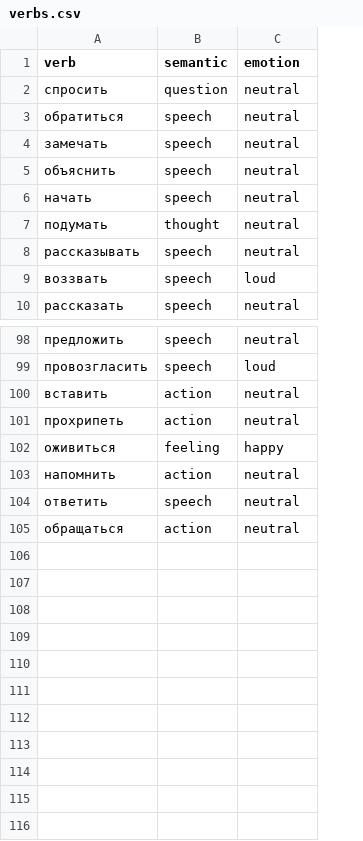
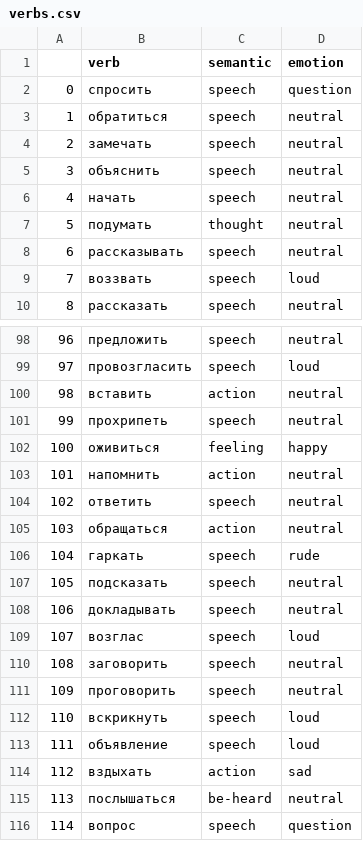
Before and after one commit to hseling/hseling-api-direct-speech, a CSV file: hseling_api_direct_speech/csv_files/verbs.csv, drawn as a sheet; only a part is shown, gaps mark what is left out; addresses are those after the commit; the diff covers the shown part only; the diff names each change by its address in the sheet, - before the commit and + after, or states it on an @@ line.

Commit message:
replace by new data

```diff
--- a/hseling_api_direct_speech/csv_files/verbs.csv
+++ b/hseling_api_direct_speech/csv_files/verbs.csv
+column A, rows 2-10: 0 | 1 | 2 | 3 | 4 | 5 | 6 | 7 | 8; rows 98-105: 96 | 97 | 98 | 99 | 100 | 101 | 102 | 103
-C2 (semantic): question
+C2 (semantic): speech
-D2 (emotion): neutral
+D2 (emotion): question
-C101 (semantic): action
+C101 (semantic): speech
+row 106: 104 | гаркать | speech | rude
+row 107: 105 | подсказать | speech | neutral
+row 108: 106 | докладывать | speech | neutral
+row 109: 107 | возглас | speech | loud
+row 110: 108 | заговорить | speech | neutral
+row 111: 109 | проговорить | speech | neutral
+row 112: 110 | вскрикнуть | speech | loud
+row 113: 111 | объявление | speech | loud
+row 114: 112 | вздыхать | action | sad
+row 115: 113 | послышаться | be-heard | neutral
+row 116: 114 | вопрос | speech | question
```
Also changed, not shown: 14 edited cells elsewhere in this file, 3 other files.
